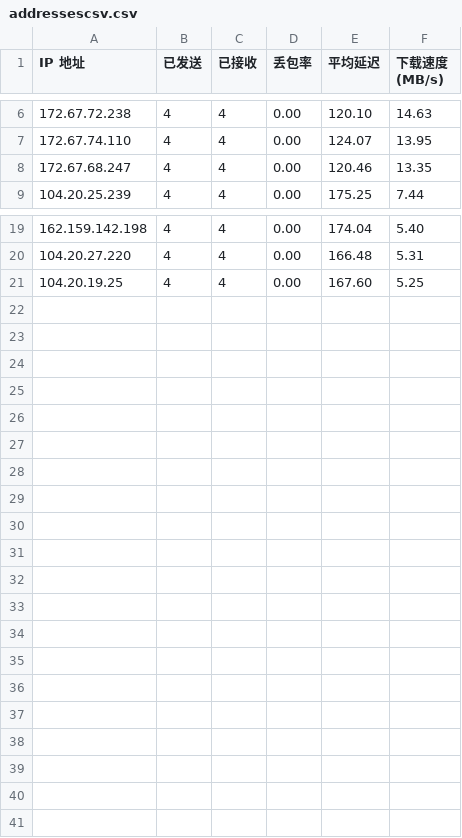
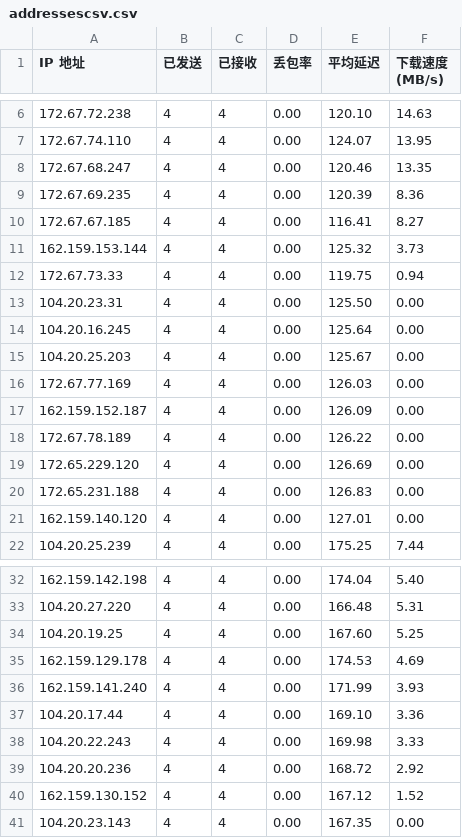
Before and after one commit to zhaolu1206/WorkerVless2sub, a CSV file: addressescsv.csv, drawn as a sheet; only a part is shown, gaps mark what is left out.

Commit message:
Add files via upload

```diff
--- a/addressescsv.csv
+++ b/addressescsv.csv
@@ -8,2 +8,15 @@ IP 地址,已发送,已接收,丢包率,平均延迟,下载速度 (MB/s)
 172.67.68.247,4,4,0.00,120.46,13.35
+172.67.69.235,4,4,0.00,120.39,8.36
+172.67.67.185,4,4,0.00,116.41,8.27
+162.159.153.144,4,4,0.00,125.32,3.73
+172.67.73.33,4,4,0.00,119.75,0.94
+104.20.23.31,4,4,0.00,125.50,0.00
+104.20.16.245,4,4,0.00,125.64,0.00
+104.20.25.203,4,4,0.00,125.67,0.00
+172.67.77.169,4,4,0.00,126.03,0.00
+162.159.152.187,4,4,0.00,126.09,0.00
+172.67.78.189,4,4,0.00,126.22,0.00
+172.65.229.120,4,4,0.00,126.69,0.00
+172.65.231.188,4,4,0.00,126.83,0.00
+162.159.140.120,4,4,0.00,127.01,0.00
 104.20.25.239,4,4,0.00,175.25,7.44
@@ -21 +34,8 @@ IP 地址,已发送,已接收,丢包率,平均延迟,下载速度 (MB/s)
 104.20.19.25,4,4,0.00,167.60,5.25
+162.159.129.178,4,4,0.00,174.53,4.69
+162.159.141.240,4,4,0.00,171.99,3.93
+104.20.17.44,4,4,0.00,169.10,3.36
+104.20.22.243,4,4,0.00,169.98,3.33
+104.20.20.236,4,4,0.00,168.72,2.92
+162.159.130.152,4,4,0.00,167.12,1.52
+104.20.23.143,4,4,0.00,167.35,0.00
```
